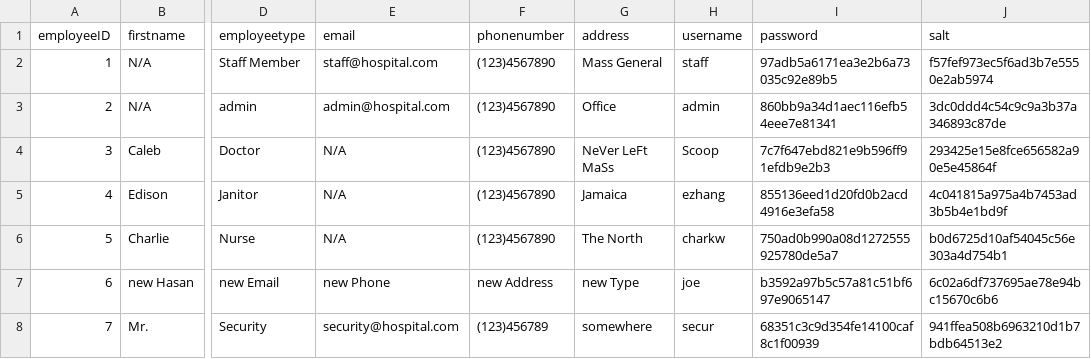
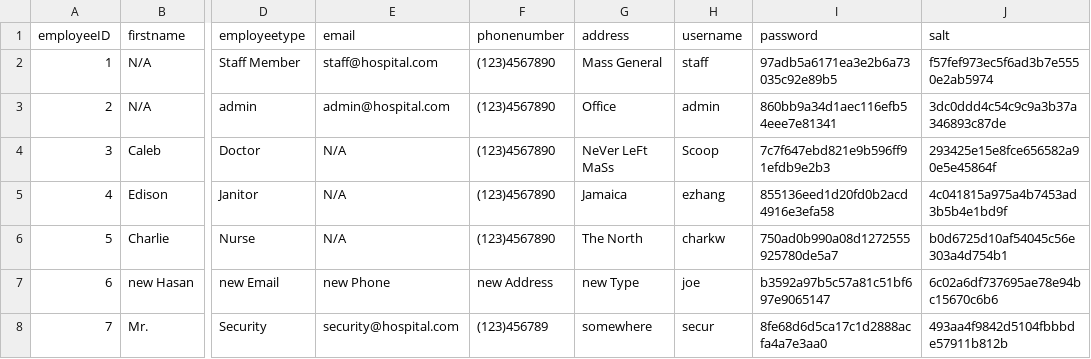
Before and after one commit to cscopetski/CS3733-D-Term-Team-W-Application, a CSV file: wApplication/Employees.csv, drawn as a sheet; only a part is shown, gaps mark what is left out; the diff names each change by its address in the sheet, - before the commit and + after, or states it on an @@ line.

```diff
--- a/wApplication/Employees.csv
+++ b/wApplication/Employees.csv
-I8 (password): 68351c3c9d354fe14100caf8c1f00939
+I8 (password): 8fe68d6d5ca17c1d2888acfa4a7e3aa0
-J8 (salt): 941ffea508b6963210d1b7bdb64513e2
+J8 (salt): 493aa4f9842d5104fbbbde57911b812b
```
Also changed, not shown: 4 other files.
